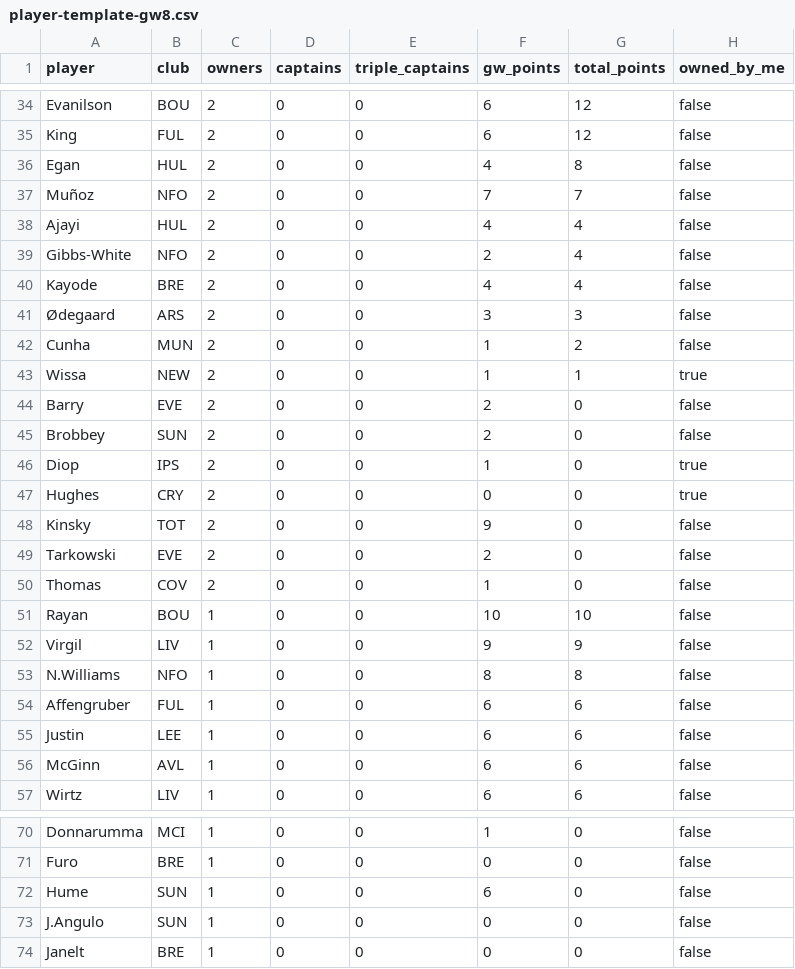
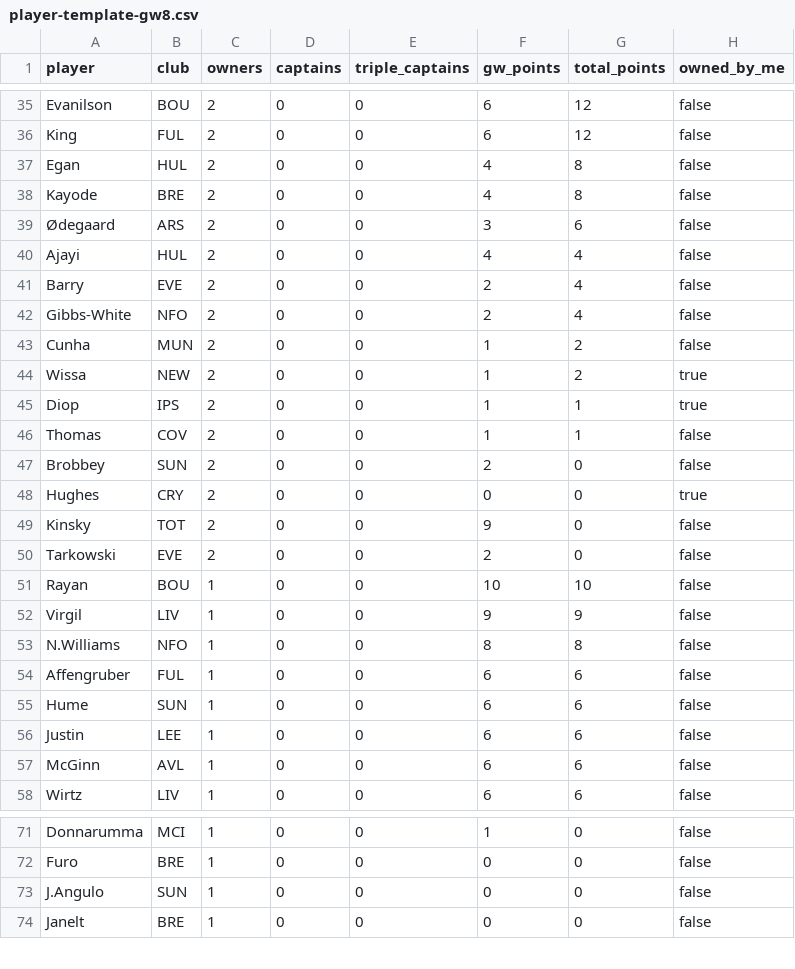
Before and after one commit to kanitnany-cloud/GPTxMe, a CSV file: mini-league/player-template-gw8.csv, drawn as a sheet; only a part is shown, gaps mark what is left out; the diff covers the shown part only.

```diff
--- a/mini-league/player-template-gw8.csv
+++ b/mini-league/player-template-gw8.csv
@@ -36,12 +37,12 @@ King,FUL,2,0,0,6,12,false
 Egan,HUL,2,0,0,4,8,false
-Muñoz,NFO,2,0,0,7,7,false
+Kayode,BRE,2,0,0,4,8,false
+Ødegaard,ARS,2,0,0,3,6,false
 Ajayi,HUL,2,0,0,4,4,false
+Barry,EVE,2,0,0,2,4,false
 Gibbs-White,NFO,2,0,0,2,4,false
-Kayode,BRE,2,0,0,4,4,false
-Ødegaard,ARS,2,0,0,3,3,false
 Cunha,MUN,2,0,0,1,2,false
-Wissa,NEW,2,0,0,1,1,true
-Barry,EVE,2,0,0,2,0,false
+Wissa,NEW,2,0,0,1,2,true
+Diop,IPS,2,0,0,1,1,true
+Thomas,COV,2,0,0,1,1,false
 Brobbey,SUN,2,0,0,2,0,false
-Diop,IPS,2,0,0,1,0,true
 Hughes,CRY,2,0,0,0,0,true
@@ -49,3 +50,2 @@ Kinsky,TOT,2,0,0,9,0,false
 Tarkowski,EVE,2,0,0,2,0,false
-Thomas,COV,2,0,0,1,0,false
 Rayan,BOU,1,0,0,10,10,false
@@ -54,2 +54,3 @@ N.Williams,NFO,1,0,0,8,8,false
 Affengruber,FUL,1,0,0,6,6,false
+Hume,SUN,1,0,0,6,6,false
 Justin,LEE,1,0,0,6,6,false
@@ -71,3 +72,2 @@ Donnarumma,MCI,1,0,0,1,0,false
 Furo,BRE,1,0,0,0,0,false
-Hume,SUN,1,0,0,6,0,false
 J.Angulo,SUN,1,0,0,0,0,false
```
Also changed, not shown: 5 added rows, 4 removed rows and 9 edited cells elsewhere in this file, mini-league/team-summary-gw8.csv, 4 other files.
